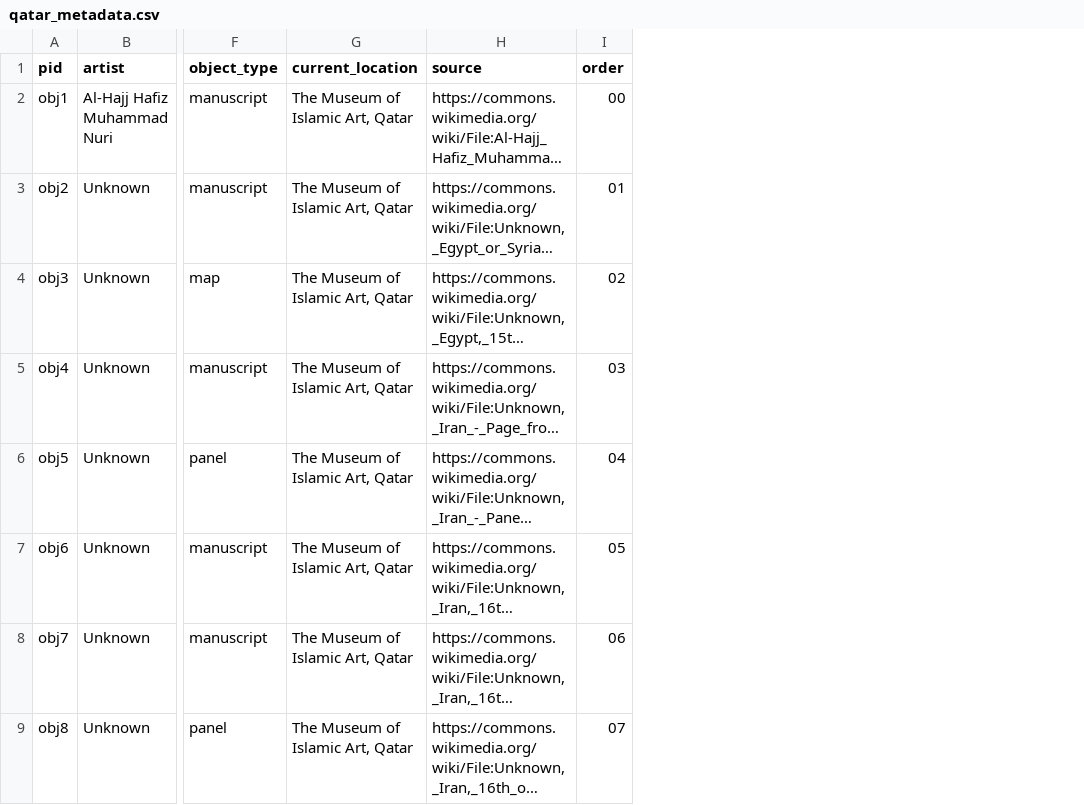
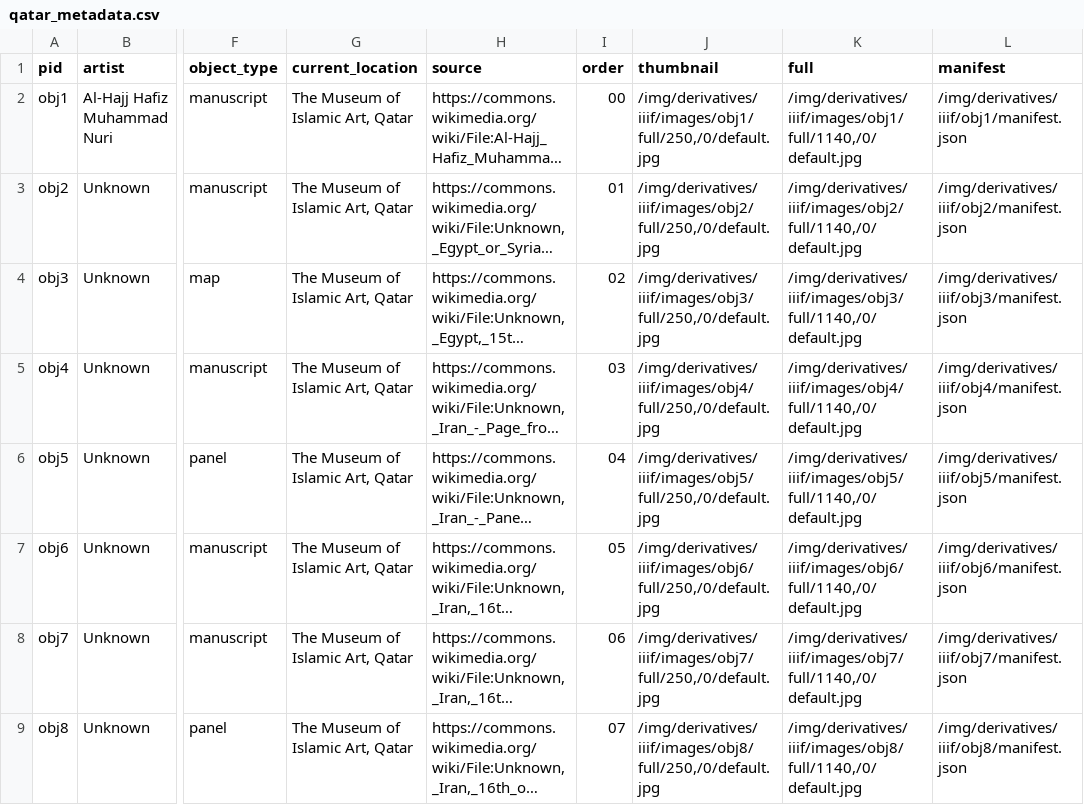
Before and after one commit to visualizingthefuture/examples-repository, a CSV file: _data/qatar_metadata.csv, drawn as a sheet; only a part is shown, gaps mark what is left out; long unchanged cells end in …; the diff names each change by its address in the sheet, - before the commit and + after, or states it on an @@ line.

```diff
--- a/_data/qatar_metadata.csv
+++ b/_data/qatar_metadata.csv
+column J (thumbnail), rows 2-9: /img/derivatives/iiif/images/obj1/full/250,/0/default.jpg | /img/derivatives/iiif/images/obj2/full/250,/0/default.jpg | /img/derivatives/iiif/images/obj3/full/250,/0/default.jpg | /img/derivatives/iiif/images/obj4/full/250,/0/default.jpg | /img/derivatives/iiif/images/obj5/full/250,/0/default.jpg | /img/derivatives/iiif/images/obj6/full/250,/0/default.jpg | /img/derivatives/iiif/images/obj7/full/250,/0/default.jpg | /img/derivatives/iiif/images/obj8/full/250,/0/default.jpg
+column K (full), rows 2-9: /img/derivatives/iiif/images/obj1/full/1140,/0/default.jpg | /img/derivatives/iiif/images/obj2/full/1140,/0/default.jpg | /img/derivatives/iiif/images/obj3/full/1140,/0/default.jpg | /img/derivatives/iiif/images/obj4/full/1140,/0/default.jpg | /img/derivatives/iiif/images/obj5/full/1140,/0/default.jpg | /img/derivatives/iiif/images/obj6/full/1140,/0/default.jpg | /img/derivatives/iiif/images/obj7/full/1140,/0/default.jpg | /img/derivatives/iiif/images/obj8/full/1140,/0/default.jpg
+column L (manifest), rows 2-9: /img/derivatives/iiif/obj1/manifest.json | /img/derivatives/iiif/obj2/manifest.json | /img/derivatives/iiif/obj3/manifest.json | /img/derivatives/iiif/obj4/manifest.json | /img/derivatives/iiif/obj5/manifest.json | /img/derivatives/iiif/obj6/manifest.json | /img/derivatives/iiif/obj7/manifest.json | /img/derivatives/iiif/obj8/manifest.json
```
Also changed, not shown: 15 other files.
